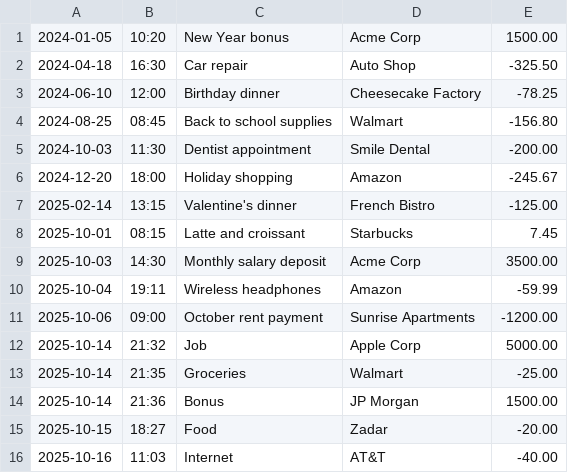
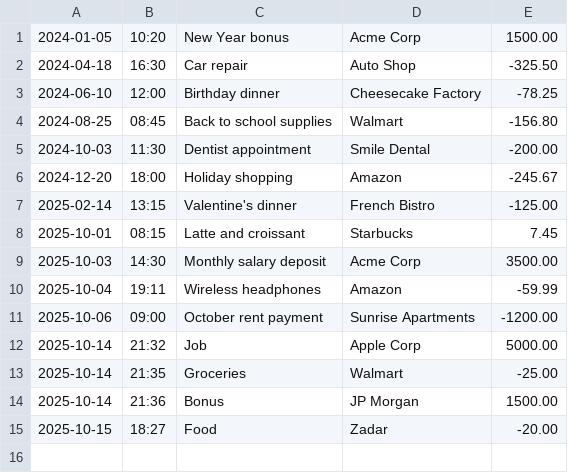
Before and after one commit to YonatanBaire/2025_Fall_Baire_Capstone1, a CSV file: src/main/resources/Transactions.csv, drawn as a sheet.

Commit message:
Implement transaction deletion functionality
 - Added 'Delete Transaction' option to main menu
 - Created deleteTransaction method in Main class
 - Updated TransactionManager to support transaction deletion

```diff
--- a/src/main/resources/Transactions.csv
+++ b/src/main/resources/Transactions.csv
@@ -15,2 +15 @@
 2025-10-15|18:27|Food|Zadar|-20.00
-2025-10-16|11:03|Internet|AT&T|-40.00
```
Also changed, not shown: 2 other files.
